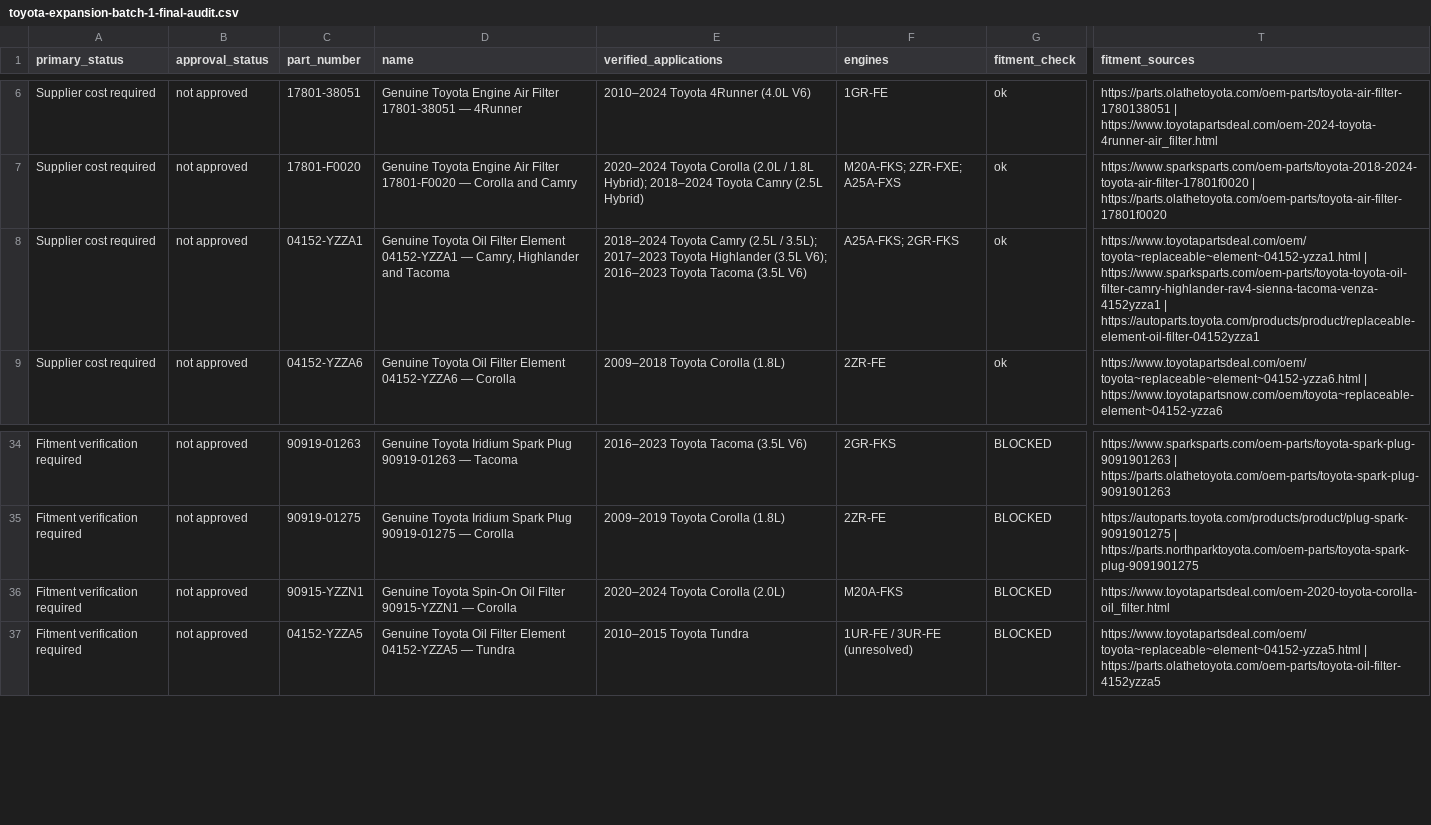
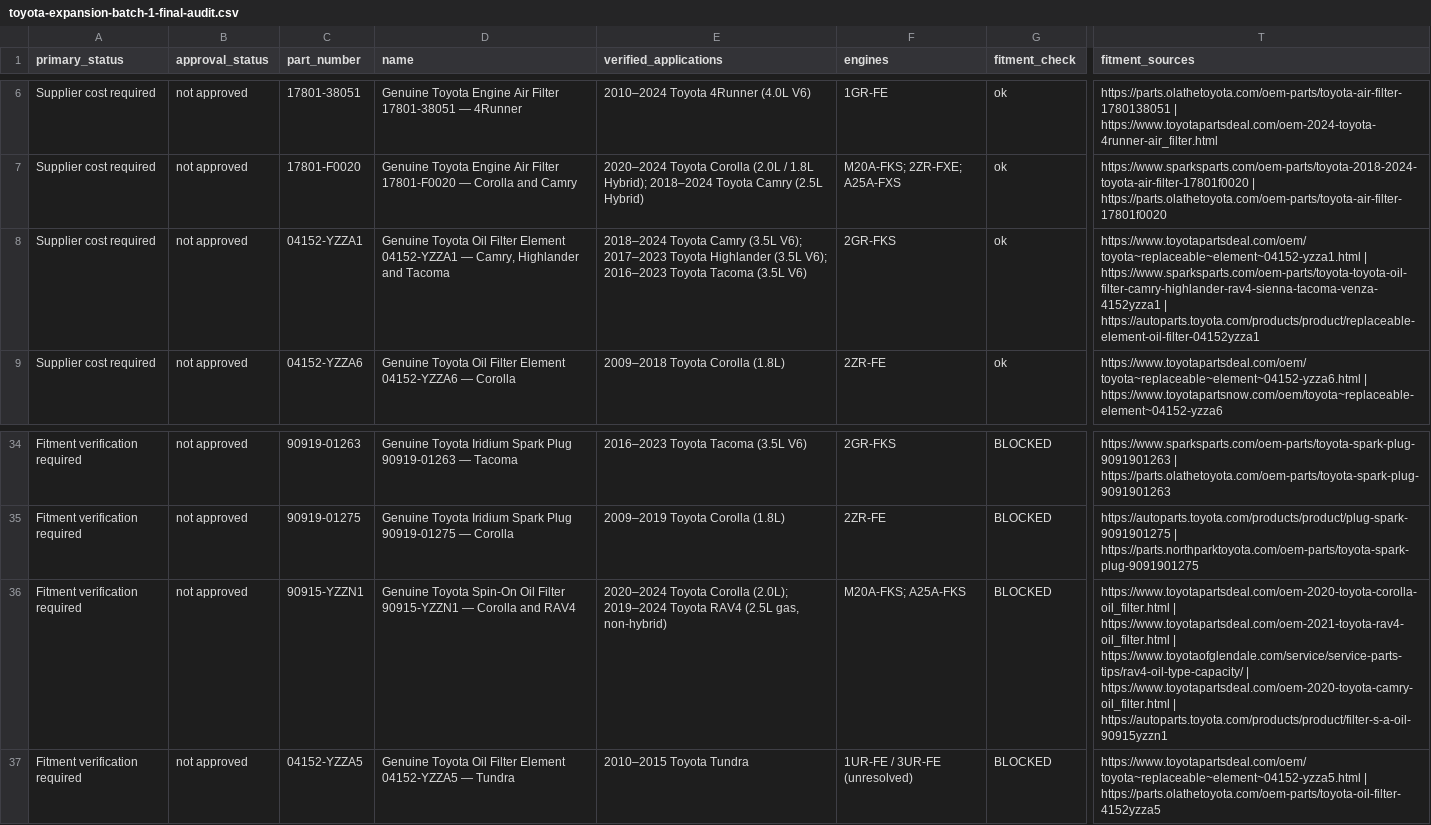
Before and after one commit to drivoraparts/drivoraparts, a CSV file: docs/catalog-expansion/toyota-expansion-batch-1-final-audit.csv, drawn as a sheet; only a part is shown, gaps mark what is left out; the diff names each change by its address in the sheet, - before the commit and + after, or states it on an @@ line.

```diff
--- a/docs/catalog-expansion/toyota-expansion-batch-1-final-audit.csv
+++ b/docs/catalog-expansion/toyota-expansion-batch-1-final-audit.csv
-E8 (verified_applications): …Toyota Camry (2.5L / 3.5L); 2017–2023 Toyota…
+E8 (verified_applications): …Toyota Camry (3.5L V6); 2017–2023 Toyota…
-F8 (engines): A25A-FKS; 2GR-FKS
+F8 (engines): 2GR-FKS
-D36 (name): …— Corolla
+D36 (name): …— Corolla and RAV4
-E36 (verified_applications): …Toyota Corolla (2.0L)
+E36 (verified_applications): …Toyota Corolla (2.0L); 2019–2024 Toyota RAV4 (2.5L gas, non-hybrid)
-F36 (engines): M20A-FKS
+F36 (engines): M20A-FKS; A25A-FKS
-T36 (fitment_sources): https://www.toyotapartsdeal.com/oem-2020-toyota-corolla-oil_filter.html
+T36 (fitment_sources): https://www.toyotapartsdeal.com/oem-2020-toyota-corolla-oil_filter.html | https://www.toyotapartsdeal.com/oem-2021-toyota-rav4-oil_filter.html | https://www.toyotaofglendale.com/service/service-parts-tips/rav4-oil-type-capacity/ | https://www.toyotapartsdeal.com/oem-2020-toyota-camry-oil_filter.html | https://autoparts.toyota.com/products/product/filter-s-a-oil-90915yzzn1
```
Also changed, not shown: docs/catalog-expansion/toyota-expansion-batch-1.csv, docs/catalog-expansion/toyota-service-kits-batch-1.csv, 7 other files.
